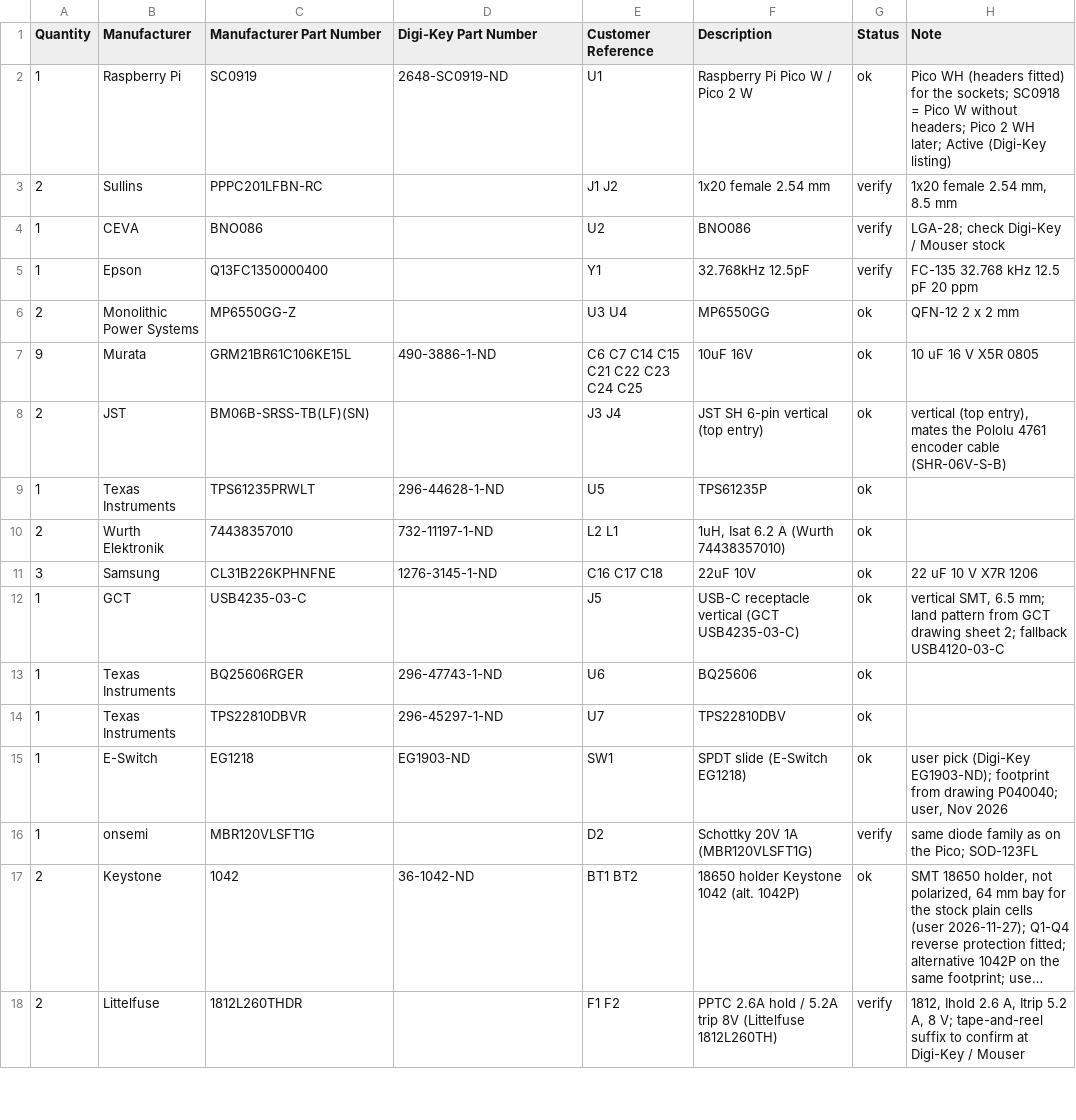
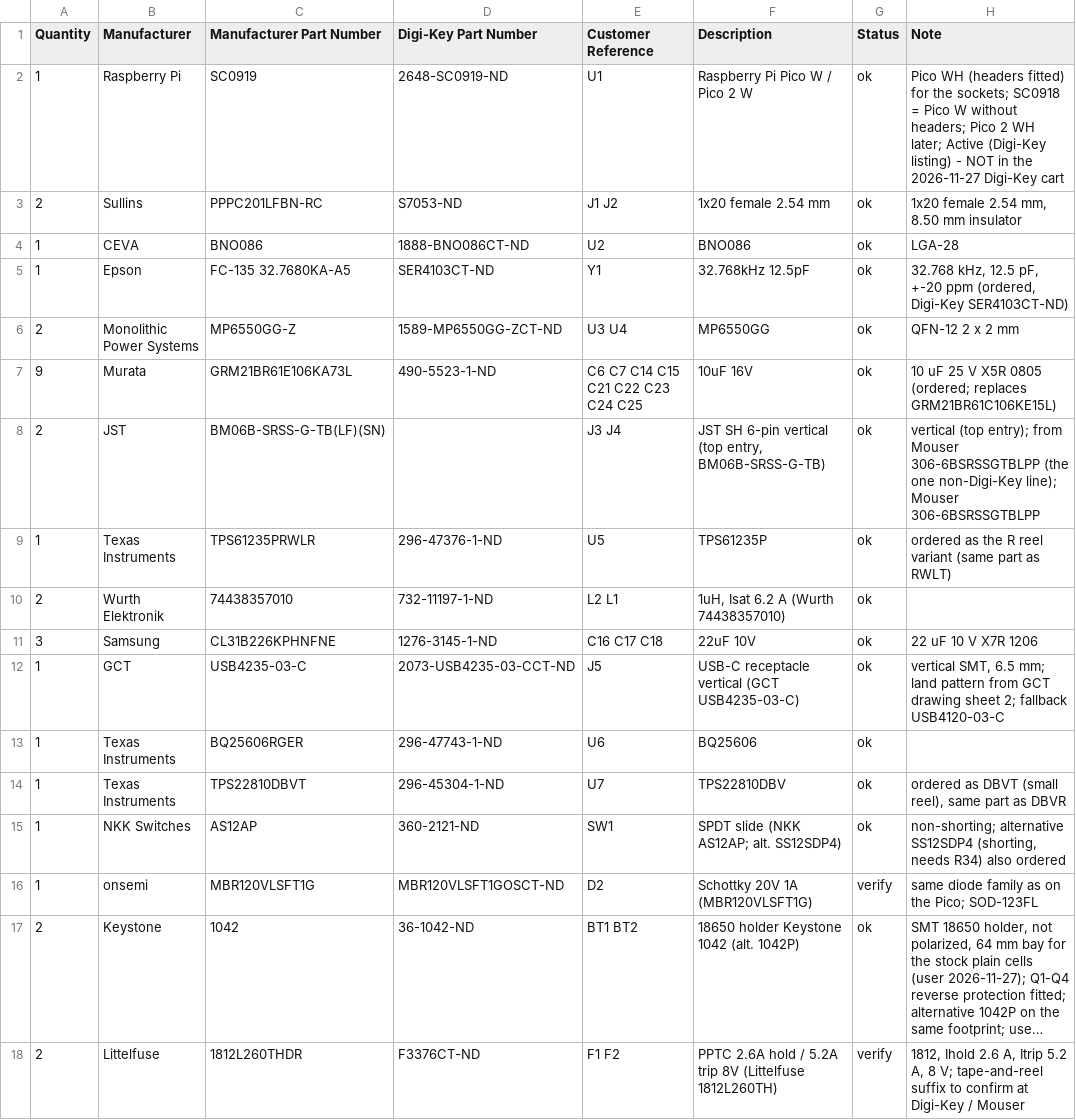
Before and after one commit to arkadiraf/KiCad-Designs, a CSV file: PicoBalancer/fabrication/BOM_DigiKey.csv, drawn as a sheet; only a part is shown; long unchanged cells end in …; the diff covers the shown part only; the diff names each change by its address in the sheet, - before the commit and + after, or states it on an @@ line.

```diff
--- a/PicoBalancer/fabrication/BOM_DigiKey.csv
+++ b/PicoBalancer/fabrication/BOM_DigiKey.csv
-H2 (Note): …(Digi-Key listing)
+H2 (Note): …(Digi-Key listing) - NOT in the 2026-11-27 Digi-Key cart
-D3 (Digi-Key Part Number): (empty)
+D3 (Digi-Key Part Number): S7053-ND
-G3:G5 (Status): verify
+G3:G5 (Status): ok
-H3 (Note): 1x20 female 2.54 mm, 8.5 mm
+H3 (Note): 1x20 female 2.54 mm, 8.50 mm insulator
-D4 (Digi-Key Part Number): (empty)
+D4 (Digi-Key Part Number): 1888-BNO086CT-ND
-H4 (Note): LGA-28; check Digi-Key / Mouser stock
+H4 (Note): LGA-28
-C5 (Manufacturer Part Number): Q13FC1350000400
+C5 (Manufacturer Part Number): FC-135 32.7680KA-A5
-D5 (Digi-Key Part Number): (empty)
+D5 (Digi-Key Part Number): SER4103CT-ND
-H5 (Note): FC-135 32.768 kHz 12.5 pF 20 ppm
+H5 (Note): 32.768 kHz, 12.5 pF, +-20 ppm (ordered, Digi-Key SER4103CT-ND)
-D6 (Digi-Key Part Number): (empty)
+D6 (Digi-Key Part Number): 1589-MP6550GG-ZCT-ND
-C7 (Manufacturer Part Number): GRM21BR61C106KE15L
+C7 (Manufacturer Part Number): GRM21BR61E106KA73L
-D7 (Digi-Key Part Number): 490-3886-1-ND
+D7 (Digi-Key Part Number): 490-5523-1-ND
-H7 (Note): 10 uF 16 V X5R 0805
+H7 (Note): 10 uF 25 V X5R 0805 (ordered; replaces GRM21BR61C106KE15L)
-C8 (Manufacturer Part Number): BM06B-SRSS-TB(LF)(SN)
+C8 (Manufacturer Part Number): BM06B-SRSS-G-TB(LF)(SN)
-F8 (Description): JST SH 6-pin vertical (top entry)
+F8 (Description): JST SH 6-pin vertical (top entry, BM06B-SRSS-G-TB)
-H8 (Note): vertical (top entry), mates the Pololu 4761 encoder cable (SHR-06V-S-B)
+H8 (Note): vertical (top entry); from Mouser 306-6BSRSSGTBLPP (the one non-Digi-Key line); Mouser 306-6BSRSSGTBLPP
-C9 (Manufacturer Part Number): TPS61235PRWLT
+C9 (Manufacturer Part Number): TPS61235PRWLR
-D9 (Digi-Key Part Number): 296-44628-1-ND
+D9 (Digi-Key Part Number): 296-47376-1-ND
-H9 (Note): (empty)
+H9 (Note): ordered as the R reel variant (same part as RWLT)
-D12 (Digi-Key Part Number): (empty)
+D12 (Digi-Key Part Number): 2073-USB4235-03-CCT-ND
-C14 (Manufacturer Part Number): TPS22810DBVR
+C14 (Manufacturer Part Number): TPS22810DBVT
-D14 (Digi-Key Part Number): 296-45297-1-ND
+D14 (Digi-Key Part Number): 296-45304-1-ND
-H14 (Note): (empty)
+H14 (Note): ordered as DBVT (small reel), same part as DBVR
-B15 (Manufacturer): E-Switch
+B15 (Manufacturer): NKK Switches
-C15 (Manufacturer Part Number): EG1218
+C15 (Manufacturer Part Number): AS12AP
-D15 (Digi-Key Part Number): EG1903-ND
+D15 (Digi-Key Part Number): 360-2121-ND
-F15 (Description): SPDT slide (E-Switch EG1218)
+F15 (Description): SPDT slide (NKK AS12AP; alt. SS12SDP4)
-H15 (Note): user pick (Digi-Key EG1903-ND); footprint from drawing P040040; user, Nov 2026
+H15 (Note): non-shorting; alternative SS12SDP4 (shorting, needs R34) also ordered
-D16 (Digi-Key Part Number): (empty)
+D16 (Digi-Key Part Number): MBR120VLSFT1GOSCT-ND
-D18 (Digi-Key Part Number): (empty)
+D18 (Digi-Key Part Number): F3376CT-ND
```
Also changed, not shown: 7 edited cells elsewhere in this file, PicoBalancer/fabrication/BOM_stock.csv, 23 other files.
